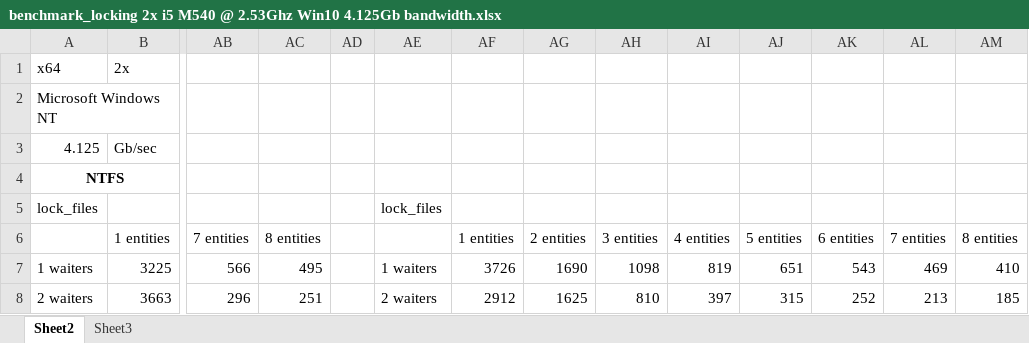
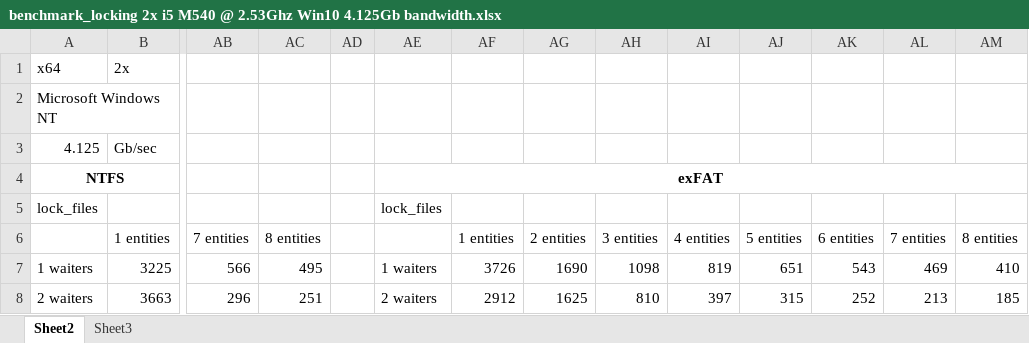
Before and after one commit to ned14/llfio, an Excel workbook: graphs/benchmark_locking 2x i5 M540 @ 2.53Ghz Win10 4.125Gb bandwidth.xlsx, sheet Sheet2, drawn as a sheet; only a part is shown, gaps mark what is left out; values as stored, in another font and other column widths than the file's, no borders; charts and pictures and conditional formats not drawn; the diff names each change by its address in the sheet, - before the commit and + after, or states it on an @@ line.

```diff
--- a/graphs/benchmark_locking 2x i5 M540 @ 2.53Ghz Win10 4.125Gb bandwidth.xlsx (sheet Sheet2)
+++ b/graphs/benchmark_locking 2x i5 M540 @ 2.53Ghz Win10 4.125Gb bandwidth.xlsx (sheet Sheet2)
-AE4: (empty)
+AE4: exFAT
+AE4:AM4 merged
```
Also changed, not shown: 3 other files.
